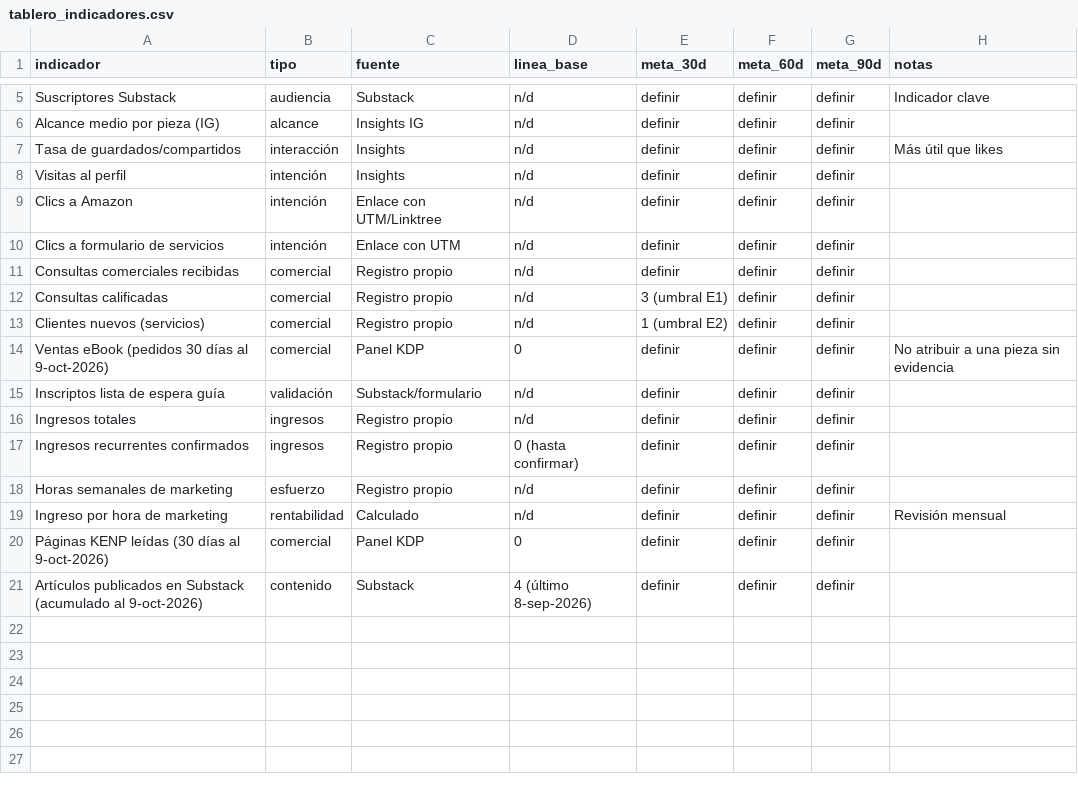
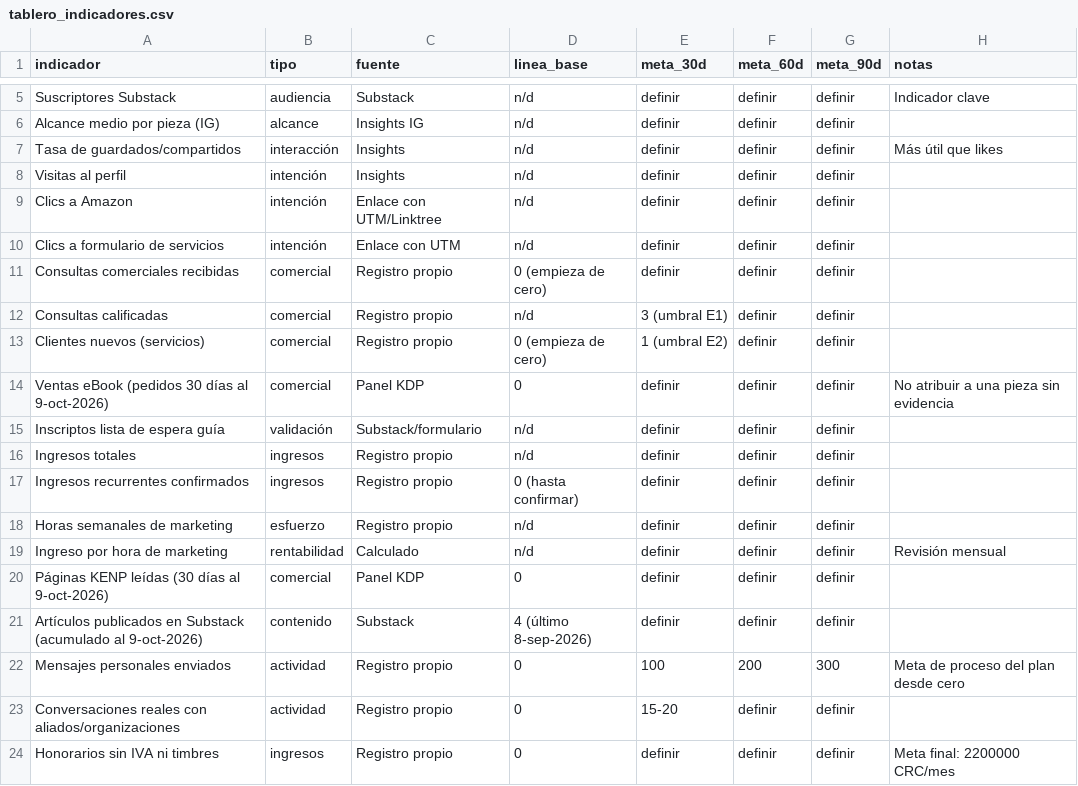
Before and after one commit to karalvar-sys/Mujeresgenerandoseriqueza, a CSV file: 03_tablero/tablero_indicadores.csv, drawn as a sheet; only a part is shown, gaps mark what is left out.

```diff
--- a/03_tablero/tablero_indicadores.csv
+++ b/03_tablero/tablero_indicadores.csv
@@ -10,5 +10,5 @@ Clics a Amazon,intención,Enlace con UTM/Linktree,n/d,definir,definir,definir,
 Clics a formulario de servicios,intención,Enlace con UTM,n/d,definir,definir,definir,
-Consultas comerciales recibidas,comercial,Registro propio,n/d,definir,definir,definir,
+Consultas comerciales recibidas,comercial,Registro propio,0 (empieza de cero),definir,definir,definir,
 Consultas calificadas,comercial,Registro propio,n/d,3 (umbral E1),definir,definir,
-Clientes nuevos (servicios),comercial,Registro propio,n/d,1 (umbral E2),definir,definir,
+Clientes nuevos (servicios),comercial,Registro propio,0 (empieza de cero),1 (umbral E2),definir,definir,
 Ventas eBook (pedidos 30 días al 9-oct-2026),comercial,Panel KDP,0,definir,definir,definir,No atribuir a una pieza sin evidencia
@@ -21 +21,4 @@ Páginas KENP leídas (30 días al 9-oct-2026),comercial,Panel KDP,0,definir,def
 Artículos publicados en Substack (acumulado al 9-oct-2026),contenido,Substack,4 (último 8-sep-2026),definir,definir,definir,
+Mensajes personales enviados,actividad,Registro propio,0,100,200,300,Meta de proceso del plan desde cero
+Conversaciones reales con aliados/organizaciones,actividad,Registro propio,0,15-20,definir,definir,
+Honorarios sin IVA ni timbres,ingresos,Registro propio,0,definir,definir,definir,Meta final: 2200000 CRC/mes
```
Also changed, not shown: 5 other files.
